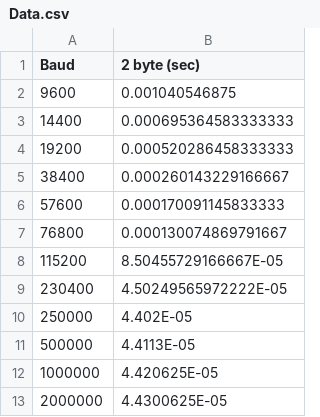
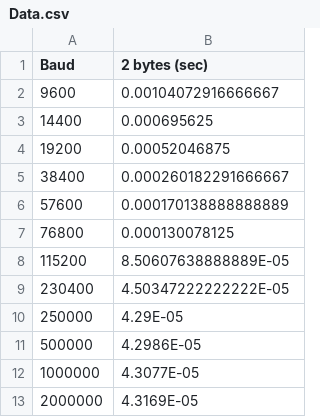
Before and after one commit to jondalnas/SOP, a CSV file: Arduino Timer/Arduino Timer/bin/Debug/Data.csv, drawn as a sheet.

```diff
--- a/Arduino Timer/Arduino Timer/bin/Debug/Data.csv
+++ b/Arduino Timer/Arduino Timer/bin/Debug/Data.csv
@@ -1,13 +1,13 @@
-Baud,2 byte (sec)
-9600,0.001040546875
-14400,0.000695364583333333
-19200,0.000520286458333333
-38400,0.000260143229166667
-57600,0.000170091145833333
-76800,0.000130074869791667
-115200,8.50455729166667E-05
-230400,4.50249565972222E-05
-250000,4.402E-05
-500000,4.4113E-05
-1000000,4.420625E-05
-2000000,4.4300625E-05
+Baud,2 bytes (sec)
+9600,0.00104072916666667
+14400,0.000695625
+19200,0.00052046875
+38400,0.000260182291666667
+57600,0.000170138888888889
+76800,0.000130078125
+115200,8.50607638888889E-05
+230400,4.50347222222222E-05
+250000,4.29E-05
+500000,4.2986E-05
+1000000,4.3077E-05
+2000000,4.3169E-05
```
Also changed, not shown: 9 other files.
